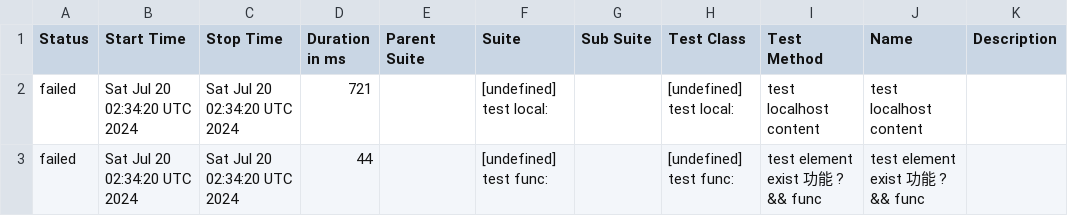
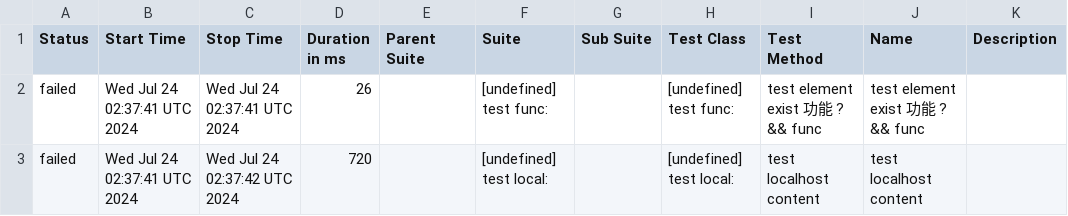
Before and after one commit to yusong-demo/integration-example, a CSV file: 8f90fc8115f9af156f193fa1d9f119c76fe99939/data/suites.csv, drawn as a sheet.

```diff
--- a/8f90fc8115f9af156f193fa1d9f119c76fe99939/data/suites.csv
+++ b/8f90fc8115f9af156f193fa1d9f119c76fe99939/data/suites.csv
@@ -1,3 +1,3 @@
 "Status","Start Time","Stop Time","Duration in ms","Parent Suite","Suite","Sub Suite","Test Class","Test Method","Name","Description"
-"failed","Sat Jul 20 02:34:20 UTC 2024","Sat Jul 20 02:34:20 UTC 2024","721","","[undefined] test local:","","[undefined] test local:","test localhost content","test localhost content",""
-"failed","Sat Jul 20 02:34:20 UTC 2024","Sat Jul 20 02:34:20 UTC 2024","44","","[undefined] test func:","","[undefined] test func:","test element exist 功能 ? && func","test element exist 功能 ? && func",""
+"failed","Wed Jul 24 02:37:41 UTC 2024","Wed Jul 24 02:37:41 UTC 2024","26","","[undefined] test func:","","[undefined] test func:","test element exist 功能 ? && func","test element exist 功能 ? && func",""
+"failed","Wed Jul 24 02:37:41 UTC 2024","Wed Jul 24 02:37:42 UTC 2024","720","","[undefined] test local:","","[undefined] test local:","test localhost content","test localhost content",""
```
Also changed, not shown: 23 other files.
